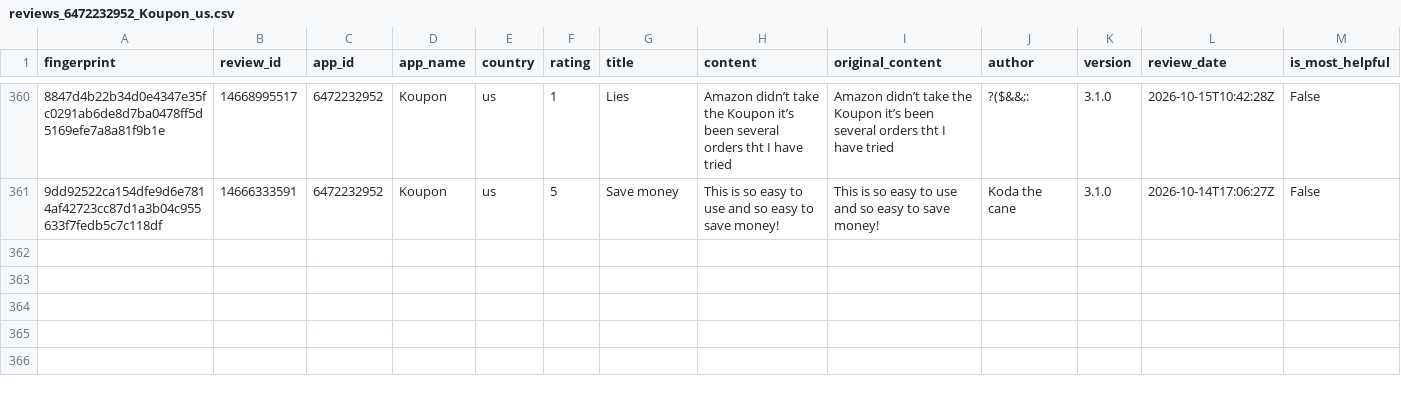
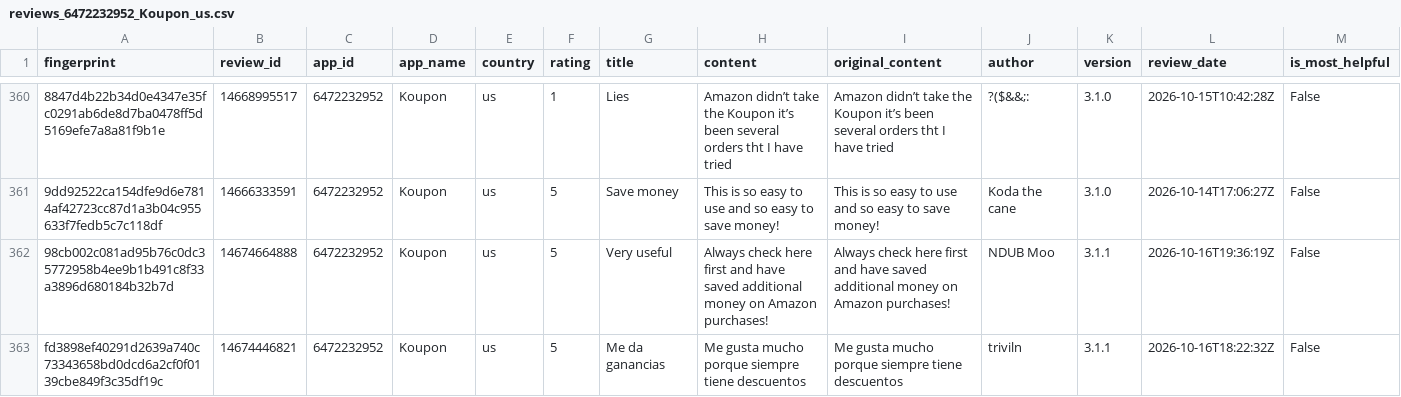
Before and after one commit to pickmiu/appstore-public-data, a CSV file: data/reviews_6472232952_Koupon_us.csv, drawn as a sheet; only a part is shown, gaps mark what is left out; rows hold the shown columns only; the diff names each change by its address in the sheet, - before the commit and + after, or states it on an @@ line.

```diff
--- a/data/reviews_6472232952_Koupon_us.csv
+++ b/data/reviews_6472232952_Koupon_us.csv
+row 362: 98cb002c081ad95b76c0dc35772958b4ee9b1b491c8f33a3896d680184b32b7d | 14674664888 | 6472232952 | Koupon | us | 5 | Very useful | Always check here first and have saved additional money on Amazon purchases! | Always check here first and have saved additional money on Amazon purchases! | NDUB Moo | 3.1.1 | 2026-10-16T19:36:19Z | False
+row 363: fd3898ef40291d2639a740c73343658bd0dcd6a2cf0f0139cbe849f3c35df19c | 14674446821 | 6472232952 | Koupon | us | 5 | Me da ganancias | Me gusta mucho porque siempre tiene descuentos | Me gusta mucho porque siempre tiene descuentos | triviln | 3.1.1 | 2026-10-16T18:22:32Z | False
```
Also changed, not shown: data/reviews_1012871328_得物_cn.csv, data/reviews_414245413_京东_cn.csv, 21 other files.
